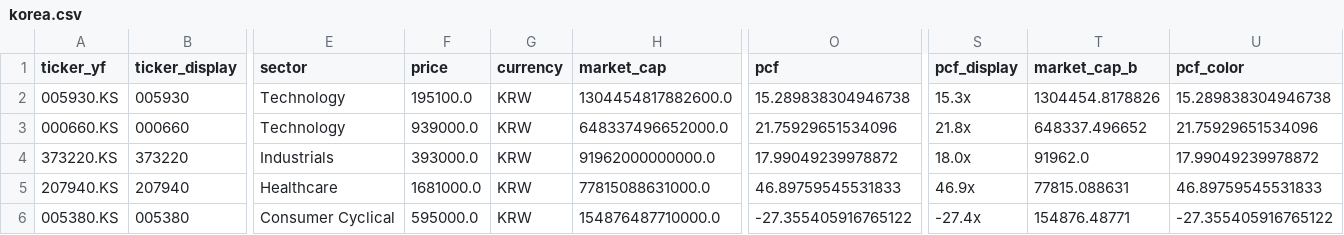
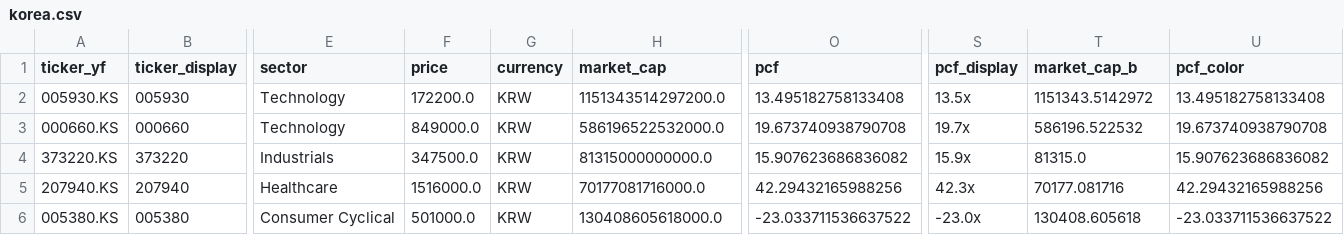
Before and after one commit to hyoseok88/g-valuemap, a CSV file: seeds/korea.csv, drawn as a sheet; only a part is shown, gaps mark what is left out; the diff covers the shown part only; the diff names each change by its address in the sheet, - before the commit and + after, or states it on an @@ line.

```diff
--- a/seeds/korea.csv
+++ b/seeds/korea.csv
-F2 (price): 195100.0
+F2 (price): 172200.0
-H2 (market_cap): 1304454817882600.0
+H2 (market_cap): 1151343514297200.0
-O2 (pcf): 15.289838304946738
+O2 (pcf): 13.495182758133408
-S2 (pcf_display): 15.3x
+S2 (pcf_display): 13.5x
-T2 (market_cap_b): 1304454.8178826
+T2 (market_cap_b): 1151343.5142972
-U2 (pcf_color): 15.289838304946738
+U2 (pcf_color): 13.495182758133408
-F3 (price): 939000.0
+F3 (price): 849000.0
-H3 (market_cap): 648337496652000.0
+H3 (market_cap): 586196522532000.0
-O3 (pcf): 21.75929651534096
+O3 (pcf): 19.673740938790708
-S3 (pcf_display): 21.8x
+S3 (pcf_display): 19.7x
-T3 (market_cap_b): 648337.496652
+T3 (market_cap_b): 586196.522532
-U3 (pcf_color): 21.75929651534096
+U3 (pcf_color): 19.673740938790708
-F4 (price): 393000.0
+F4 (price): 347500.0
-H4 (market_cap): 91962000000000.0
+H4 (market_cap): 81315000000000.0
-O4 (pcf): 17.99049239978872
+O4 (pcf): 15.907623686836082
-S4 (pcf_display): 18.0x
+S4 (pcf_display): 15.9x
-T4 (market_cap_b): 91962.0
+T4 (market_cap_b): 81315.0
-U4 (pcf_color): 17.99049239978872
+U4 (pcf_color): 15.907623686836082
-F5 (price): 1681000.0
+F5 (price): 1516000.0
-H5 (market_cap): 77815088631000.0
+H5 (market_cap): 70177081716000.0
-O5 (pcf): 46.89759545531833
+O5 (pcf): 42.29432165988256
-S5 (pcf_display): 46.9x
+S5 (pcf_display): 42.3x
-T5 (market_cap_b): 77815.088631
+T5 (market_cap_b): 70177.081716
-U5 (pcf_color): 46.89759545531833
+U5 (pcf_color): 42.29432165988256
-F6 (price): 595000.0
+F6 (price): 501000.0
-H6 (market_cap): 154876487710000.0
+H6 (market_cap): 130408605618000.0
-O6 (pcf): -27.355405916765122
+O6 (pcf): -23.033711536637522
-S6 (pcf_display): -27.4x
+S6 (pcf_display): -23.0x
-T6 (market_cap_b): 154876.48771
+T6 (market_cap_b): 130408.605618
-U6 (pcf_color): -27.355405916765122
+U6 (pcf_color): -23.033711536637522
```
Also changed, not shown: 132 edited cells elsewhere in this file, seeds/japan.csv, seeds/usa.csv.
